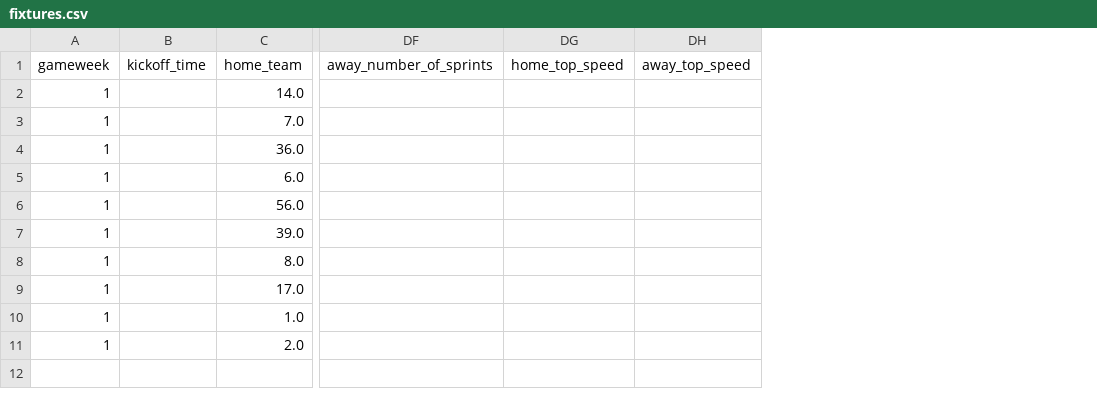
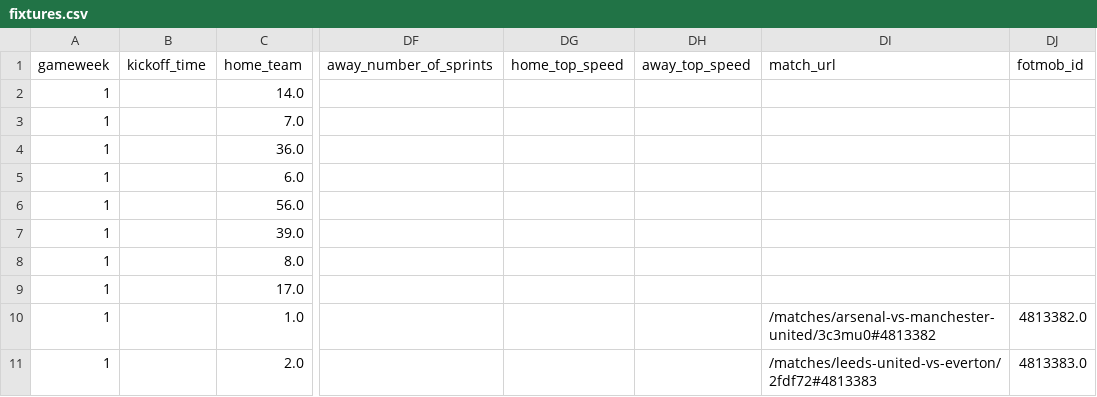
Before and after one commit to sandyjaugust/FPL-Elo-Insights, a CSV file: data/2025-2026/By Gameweek/GW1/fixtures.csv, drawn as a sheet; only a part is shown, gaps mark what is left out; the diff names each change by its address in the sheet, - before the commit and + after, or states it on an @@ line.

```diff
--- a/data/2025-2026/By Gameweek/GW1/fixtures.csv
+++ b/data/2025-2026/By Gameweek/GW1/fixtures.csv
+column DI, rows 1-11: match_url |  |  |  |  |  |  |  |  | /matches/arsenal-vs-manchester-united/3c3mu0#4813382 | /matches/leeds-united-vs-everton/2fdf72#4813383
+column DJ, rows 1-11: fotmob_id |  |  |  |  |  |  |  |  | 4813382.0 | 4813383.0
```
Also changed, not shown: 3 other files.
